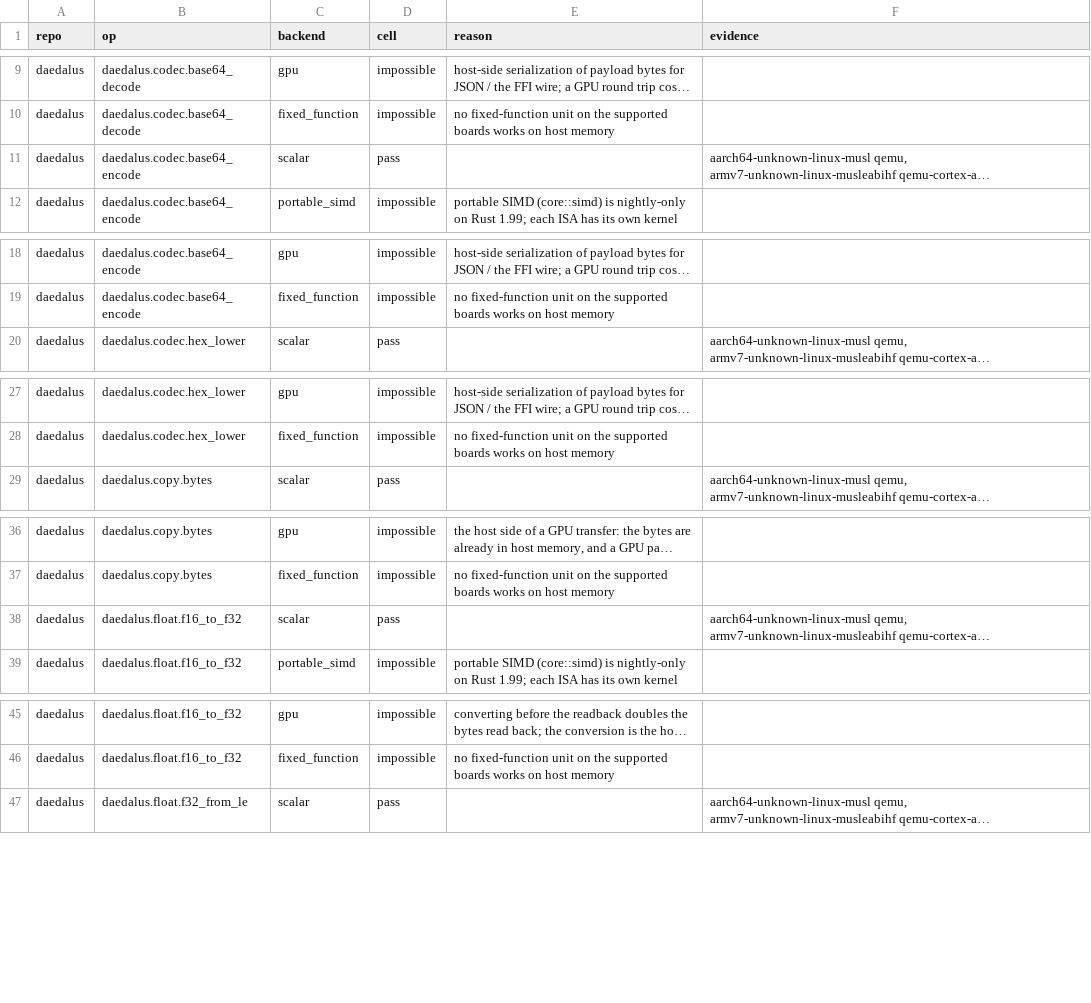
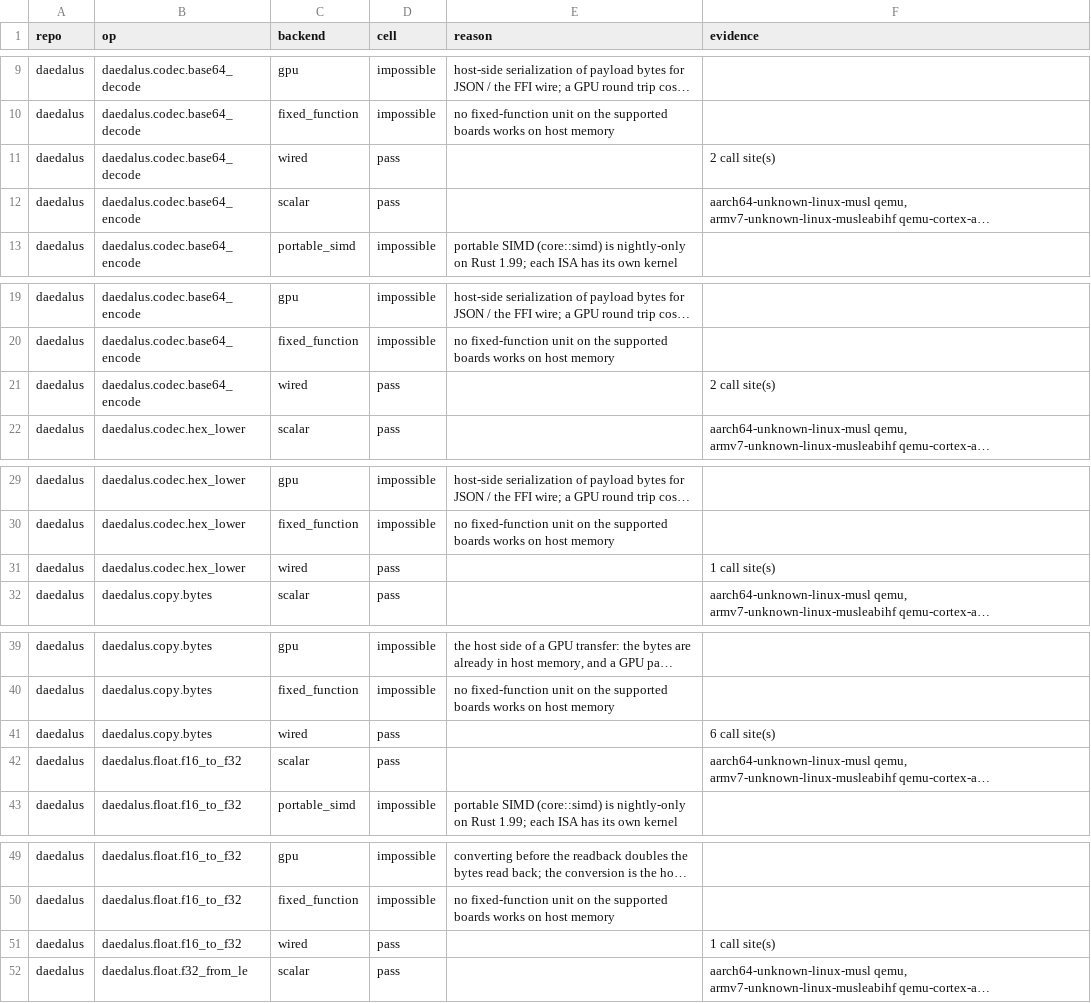
Before and after one commit to Prometheus-Dynamics/Daedalus, a CSV file: docs/backend-matrix.csv, drawn as a sheet; only a part is shown, gaps mark what is left out; long unchanged cells end in …; the diff covers the shown part only; the diff names each change by its address in the sheet, - before the commit and + after, or states it on an @@ line.

```diff
--- a/docs/backend-matrix.csv
+++ b/docs/backend-matrix.csv
+row 11: daedalus | daedalus.codec.base64_decode | wired | pass |  | 2 call site(s)
+row 21: daedalus | daedalus.codec.base64_encode | wired | pass |  | 2 call site(s)
+row 31: daedalus | daedalus.codec.hex_lower | wired | pass |  | 1 call site(s)
+row 41: daedalus | daedalus.copy.bytes | wired | pass |  | 6 call site(s)
+row 51: daedalus | daedalus.float.f16_to_f32 | wired | pass |  | 1 call site(s)
```
Also changed, not shown: 7 added rows elsewhere in this file, 28 other files.
